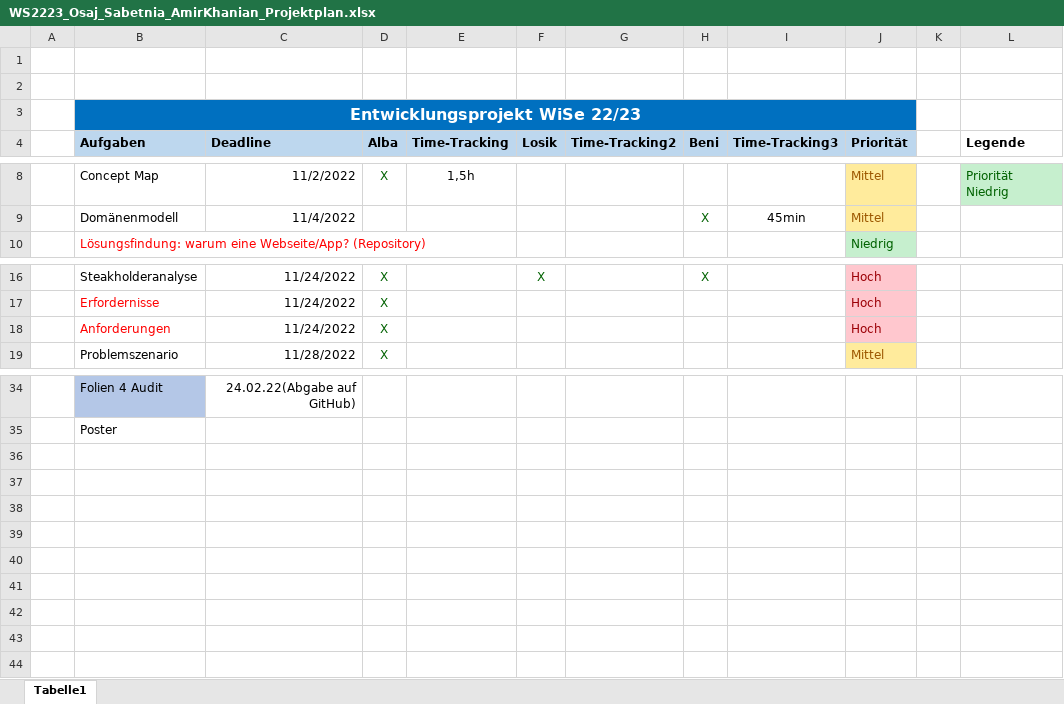
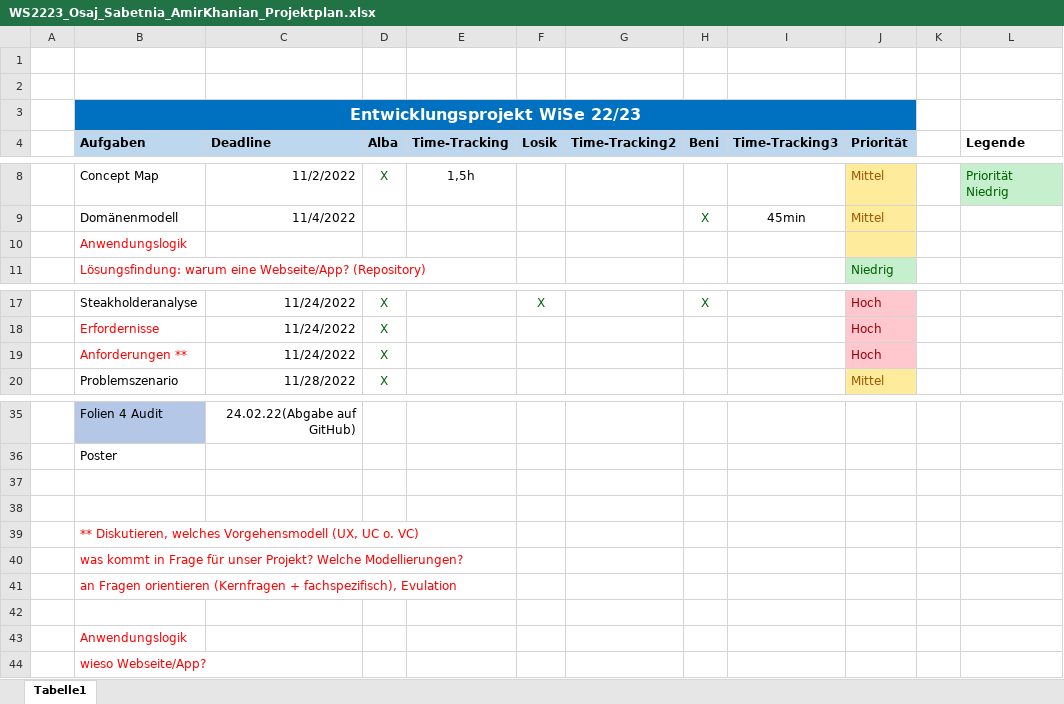
Before and after one commit to lamirkha/EPWS2223_Osaj_Sabetnia_Amir_Khanian, an Excel workbook: Artefakte/WS2223_Osaj_Sabetnia_AmirKhanian_Projektplan.xlsx, sheet Tabelle1, drawn as a sheet; only a part is shown, gaps mark what is left out; values as stored, in another font and other column widths than the file's, no borders; table styles not drawn; addresses are those after the commit; the diff names each change by its address in the sheet, - before the commit and + after, or states it on an @@ line.

Commit message:
Aktualsierung des Projektplans

```diff
--- a/Artefakte/WS2223_Osaj_Sabetnia_AmirKhanian_Projektplan.xlsx (sheet Tabelle1)
+++ b/Artefakte/WS2223_Osaj_Sabetnia_AmirKhanian_Projektplan.xlsx (sheet Tabelle1)
+row 10:  | Anwendungslogik
-B19 (Aufgaben): Anforderungen
+B19 (Aufgaben): Anforderungen **
+row 37: (empty)
+row 38: (empty)
+row 39:  | ** Diskutieren, welches Vorgehensmodell (UX, UC o. VC)
+row 40:  | was kommt in Frage für unser Projekt? Welche Modellierungen?
+row 41:  | an Fragen orientieren (Kernfragen + fachspezifisch), Evulation
+row 42: (empty)
+row 43:  | Anwendungslogik
+row 44:  | wieso Webseite/App?
```
Also changed, not shown: 1 other file.
